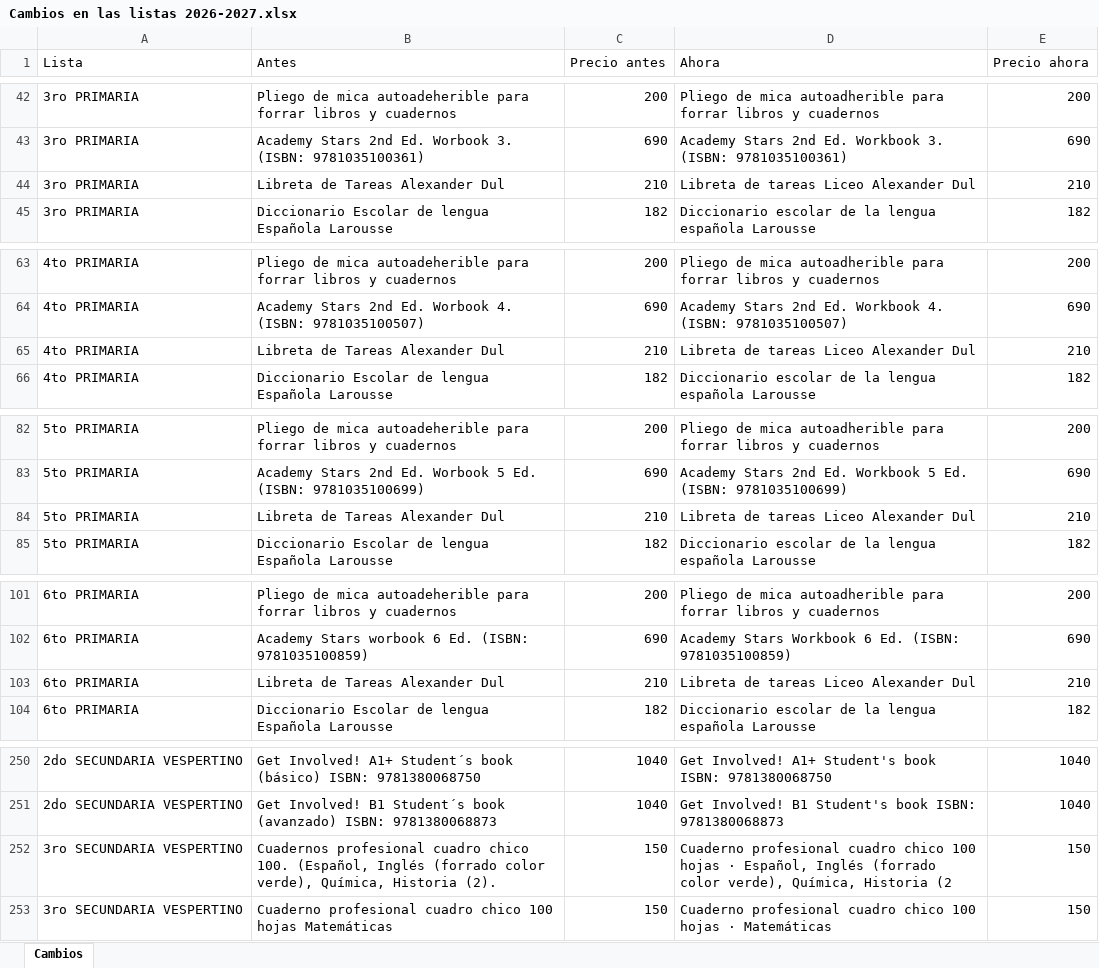
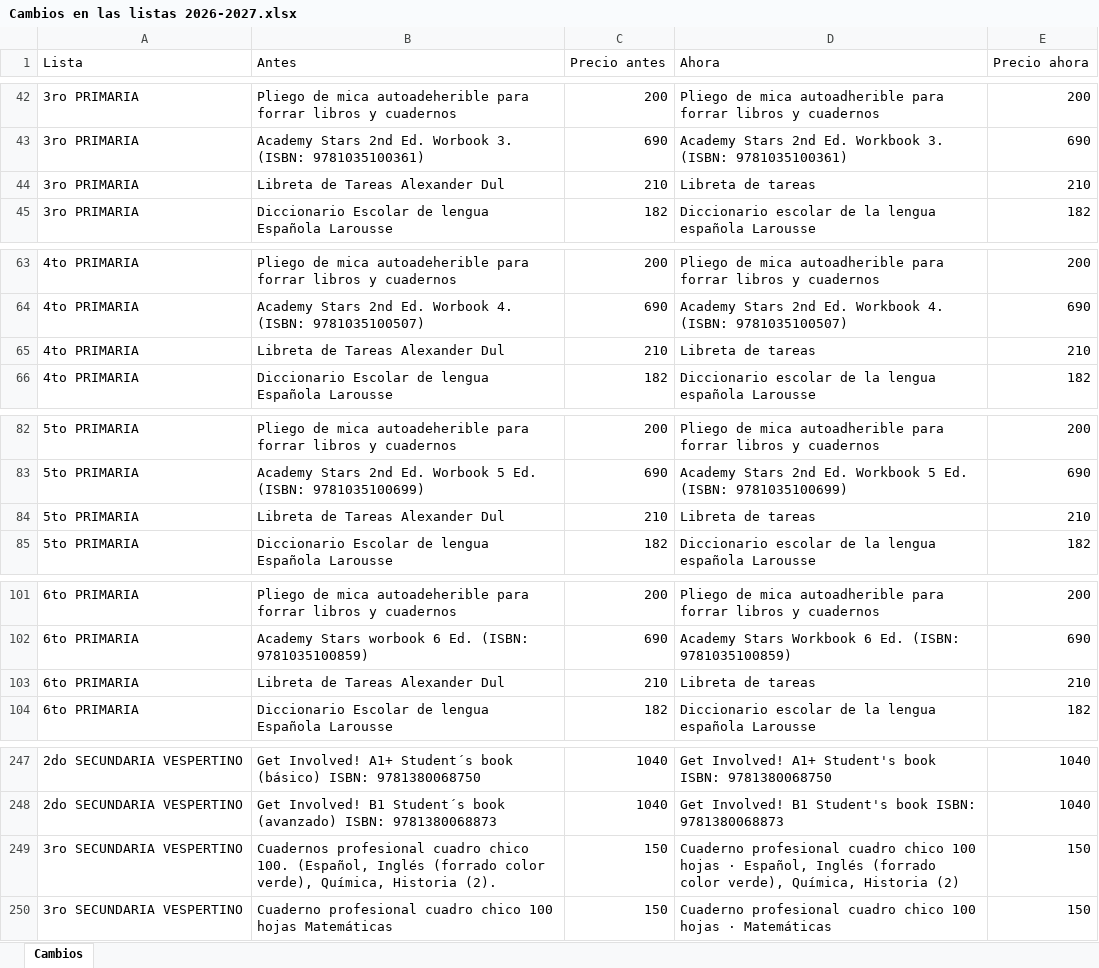
Before and after one commit to karenarumillima/liceo-tienda, an Excel workbook: listas/Cambios en las listas 2026-2027.xlsx, sheet Cambios, drawn as a sheet; only a part is shown, gaps mark what is left out; values as stored, in another font and other column widths than the file's, no borders; addresses are those after the commit; the diff covers the shown part only; the diff names each change by its address in the sheet, - before the commit and + after, or states it on an @@ line.

Commit message:
Libreta de tareas única, aviso de examen de colocación, plazo de 7 días solo para efectivo y Excel con el formato del colegio

```diff
--- a/listas/Cambios en las listas 2026-2027.xlsx (sheet Cambios)
+++ b/listas/Cambios en las listas 2026-2027.xlsx (sheet Cambios)
-D44 (Ahora): Libreta de tareas Liceo Alexander Dul
+D44 (Ahora): Libreta de tareas
-D65 (Ahora): Libreta de tareas Liceo Alexander Dul
+D65 (Ahora): Libreta de tareas
-D84 (Ahora): Libreta de tareas Liceo Alexander Dul
+D84 (Ahora): Libreta de tareas
-D103 (Ahora): Libreta de tareas Liceo Alexander Dul
+D103 (Ahora): Libreta de tareas
-D249 (Ahora): …Química, Historia (2
+D249 (Ahora): …Química, Historia (2)
```
Also changed, not shown: 3 removed rows and 2 edited cells elsewhere in this sheet, 6 other files.
